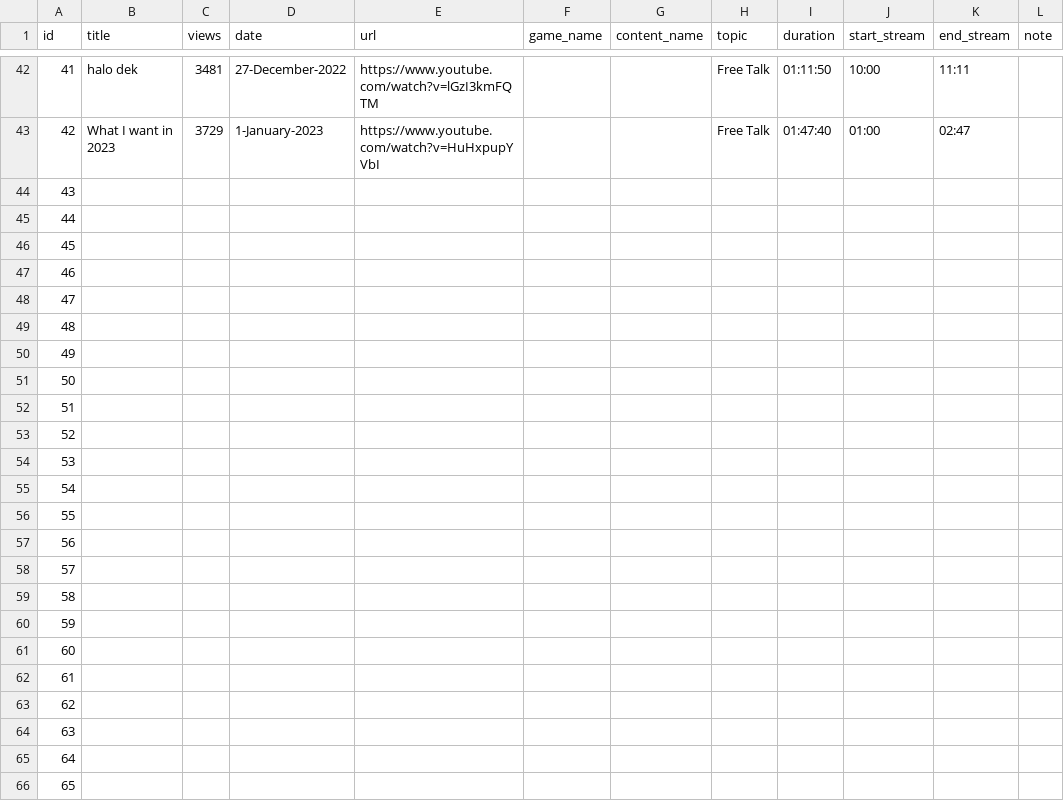
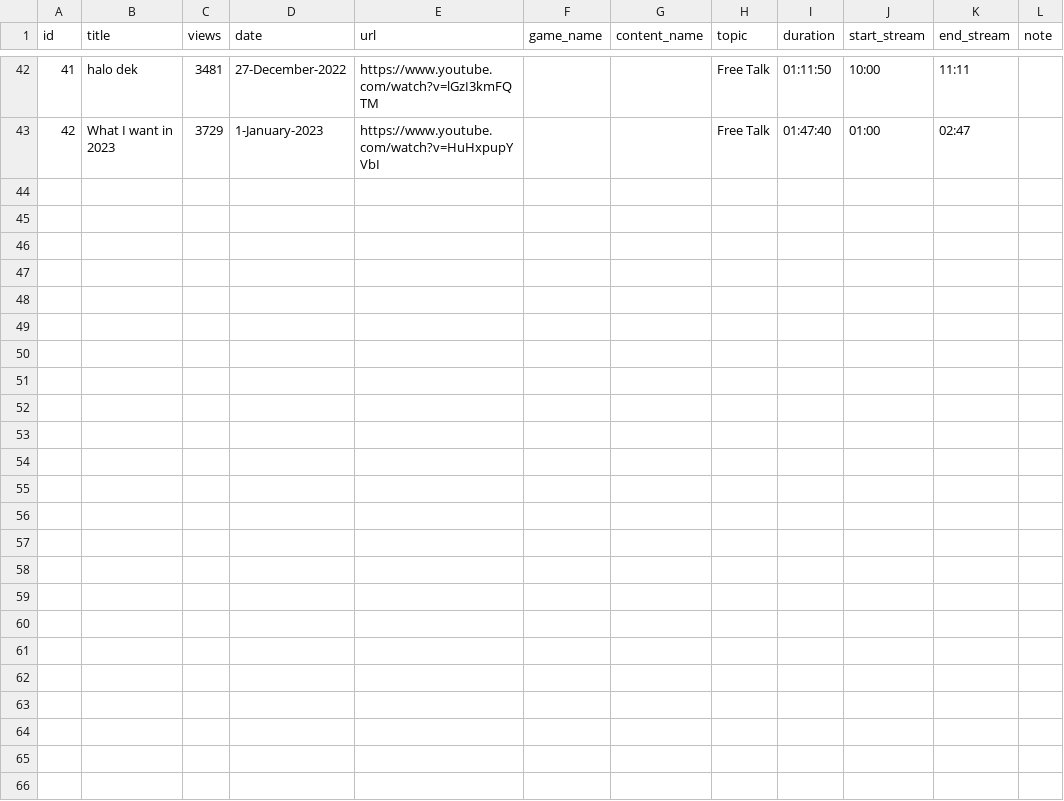
Before and after one commit to shandytp/livium-gen1-report, a CSV file: data/Database Silvia Valleria Content List - db.csv, drawn as a sheet; only a part is shown, gaps mark what is left out; rows hold the shown columns only; the diff names each change by its address in the sheet, - before the commit and + after, or states it on an @@ line.

```diff
--- a/data/Database Silvia Valleria Content List - db.csv
+++ b/data/Database Silvia Valleria Content List - db.csv
-row 44: 43
-row 45: 44
-row 46: 45
-row 47: 46
-row 48: 47
-row 49: 48
-row 50: 49
-row 51: 50
-row 52: 51
-row 53: 52
-row 54: 53
-row 55: 54
-row 56: 55
-row 57: 56
-row 58: 57
-row 59: 58
-row 60: 59
-row 61: 60
-row 62: 61
-row 63: 62
-row 64: 63
-row 65: 64
-row 66: 65
```
Also changed, not shown: data/Database Dina Mostarterra Content List - db.csv, data/Database Yuura Yozakura Content List - db.csv.
